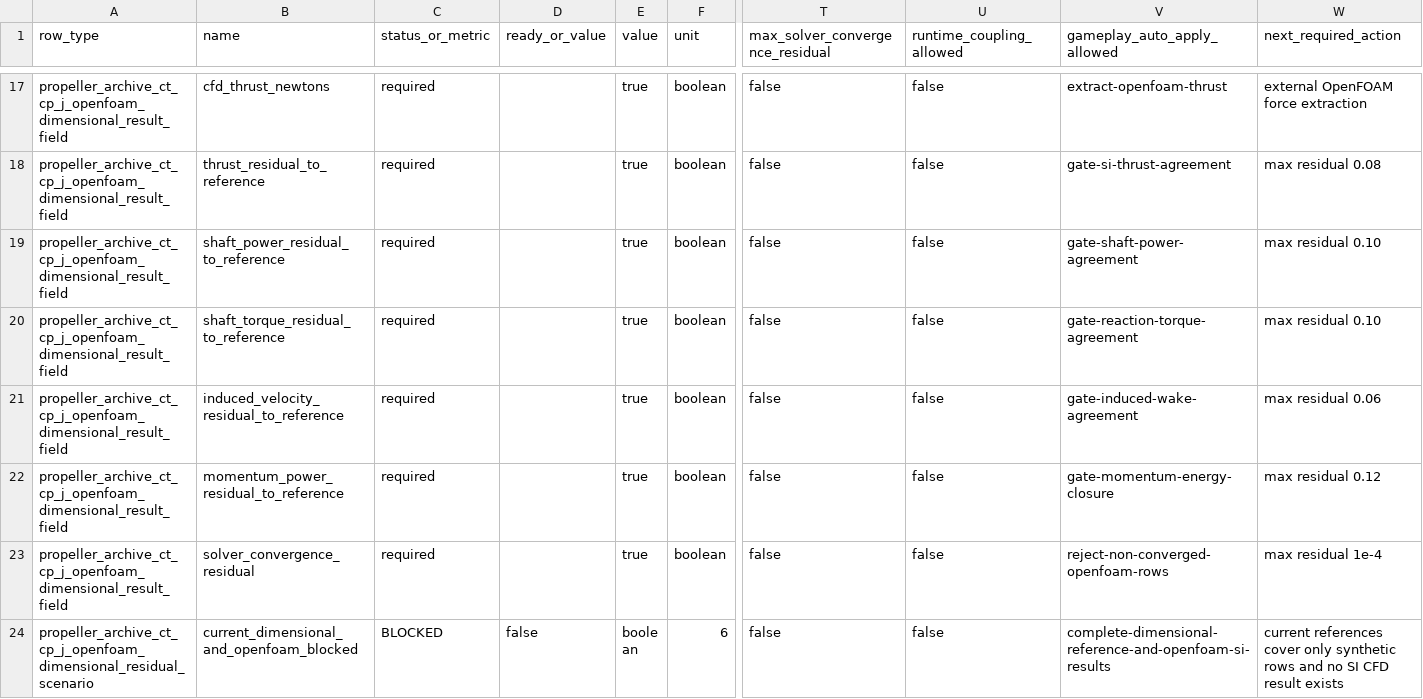
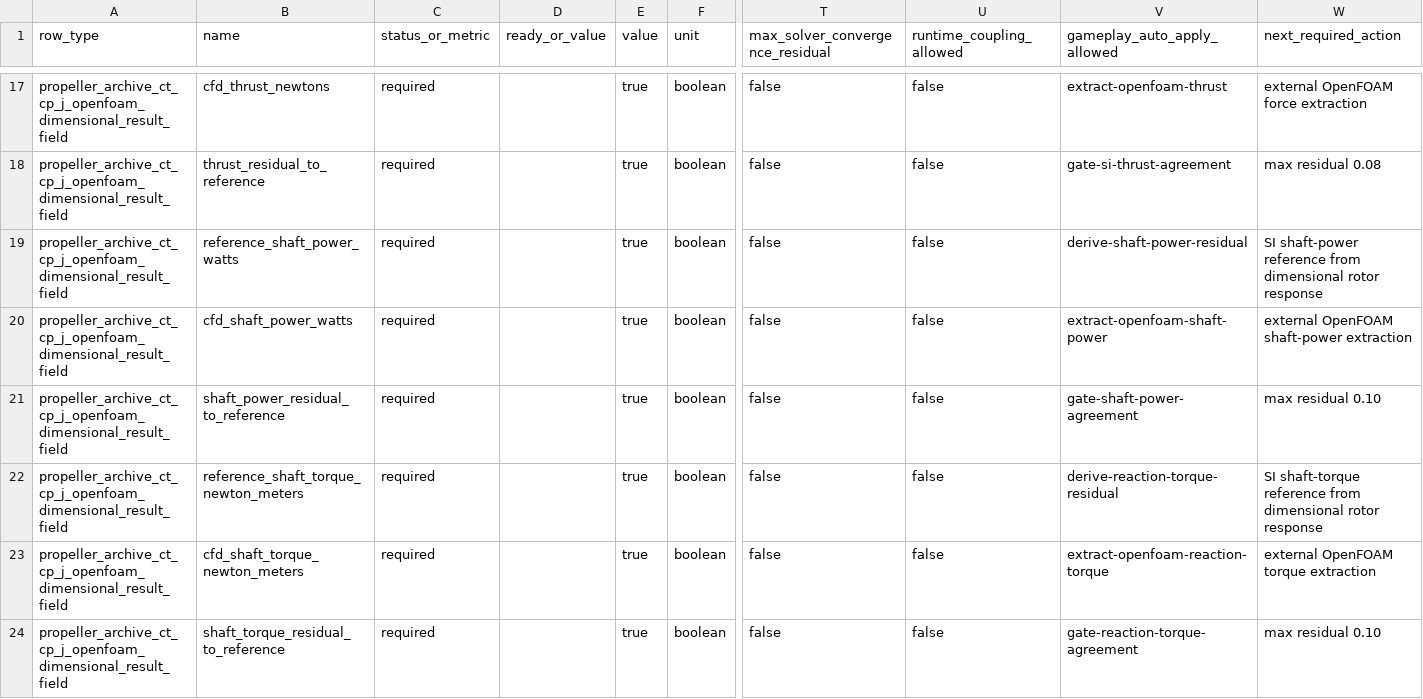
Before and after one commit to SakalioLabs/FPV-Dronecraft, a CSV file: docs/data/propeller_archive_ct_cp_j_openfoam_dimensional_residual_contract_packet.csv, drawn as a sheet; only a part is shown, gaps mark what is left out; the shorter side is filled out with more unchanged rows; rows hold the shown columns only; the diff covers the shown part only; the diff names each change by its address in the sheet, - before the commit and + after, or states it on an @@ line.

Commit message:
Require OpenFOAM SI residual value consistency

```diff
--- a/docs/data/propeller_archive_ct_cp_j_openfoam_dimensional_residual_contract_packet.csv
+++ b/docs/data/propeller_archive_ct_cp_j_openfoam_dimensional_residual_contract_packet.csv
+row 19: propeller_archive_ct_cp_j_openfoam_dimensional_result_field | reference_shaft_power_watts | required |  | true | boolean | false | false | derive-shaft-power-residual | SI shaft-power reference from dimensional rotor response
+row 20: propeller_archive_ct_cp_j_openfoam_dimensional_result_field | cfd_shaft_power_watts | required |  | true | boolean | false | false | extract-openfoam-shaft-power | external OpenFOAM shaft-power extraction
+row 22: propeller_archive_ct_cp_j_openfoam_dimensional_result_field | reference_shaft_torque_newton_meters | required |  | true | boolean | false | false | derive-reaction-torque-residual | SI shaft-torque reference from dimensional rotor response
+row 23: propeller_archive_ct_cp_j_openfoam_dimensional_result_field | cfd_shaft_torque_newton_meters | required |  | true | boolean | false | false | extract-openfoam-reaction-torque | external OpenFOAM torque extraction
```
Also changed, not shown: 4 added rows elsewhere in this file, 3 other files.
